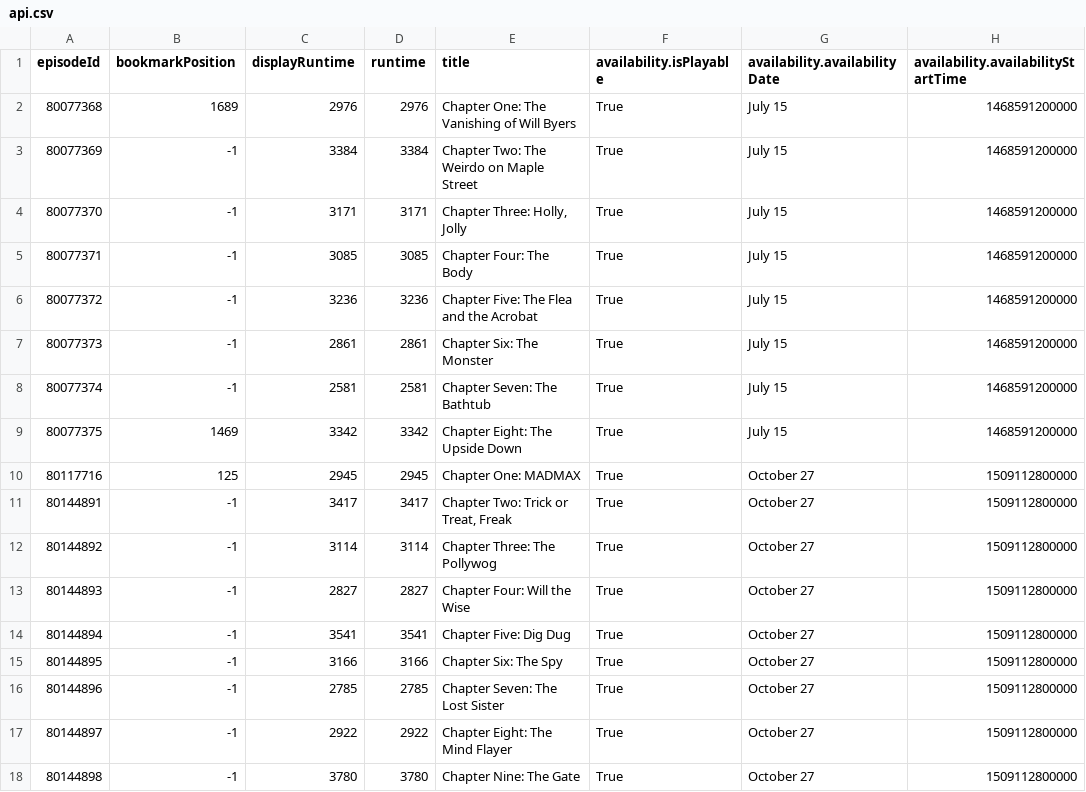
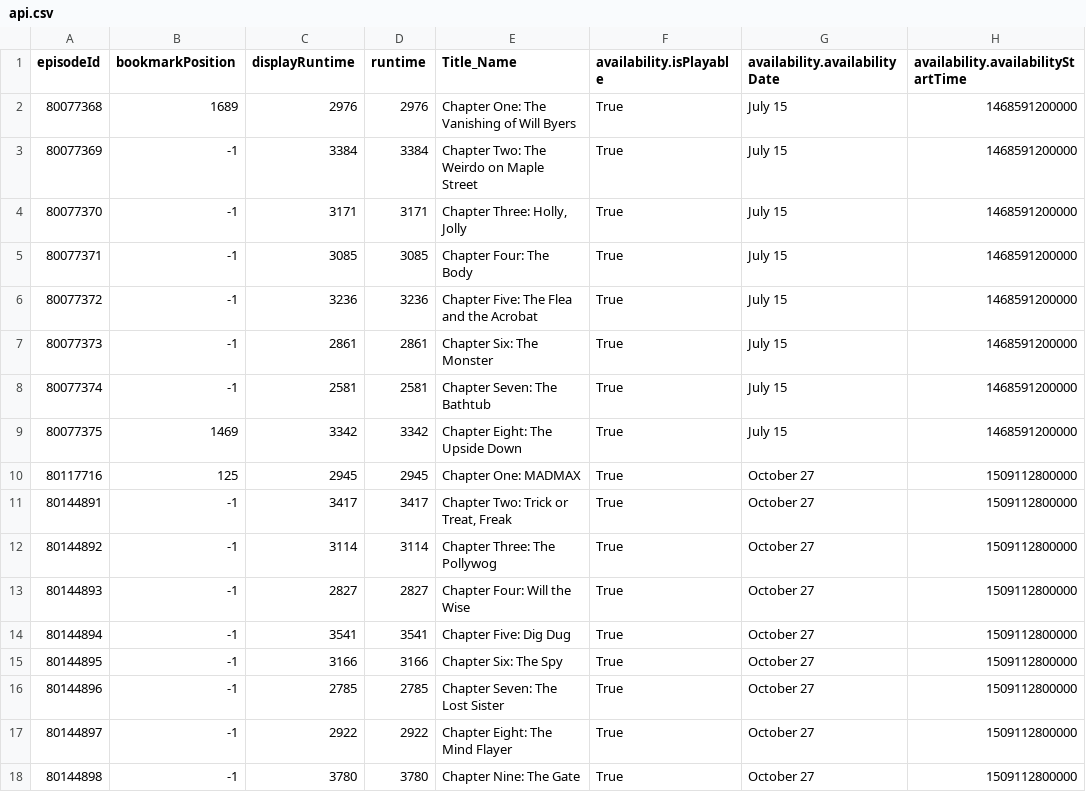
Before and after one commit to vitororo757/netflix-bezerra, a CSV file: dados-transformados/api.csv, drawn as a sheet; only a part is shown; the diff names each change by its address in the sheet, - before the commit and + after, or states it on an @@ line.

```diff
--- a/dados-transformados/api.csv
+++ b/dados-transformados/api.csv
-E1: title
+E1: Title_Name
```
Also changed, not shown: 2 other files.
